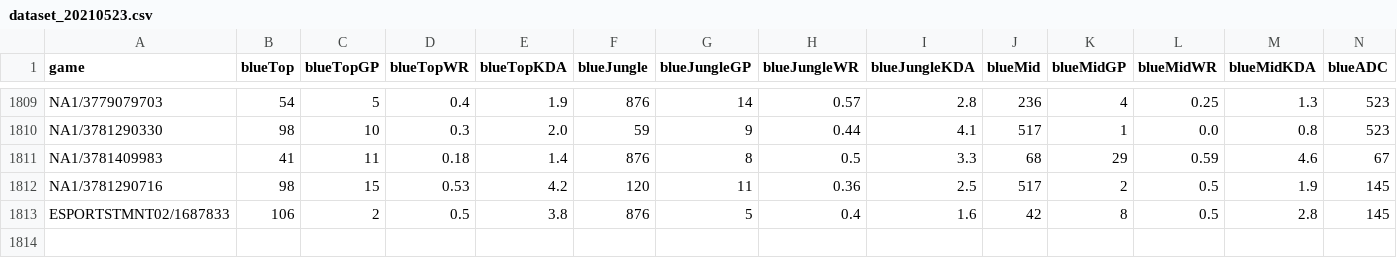
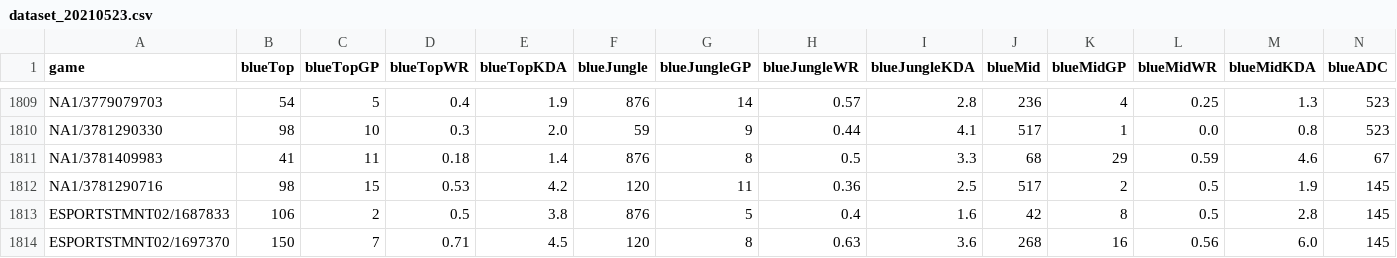
Before and after one commit to lincolncosta/moba.aid.prediction, a CSV file: outputs/dataset_20210523.csv, drawn as a sheet; only a part is shown, gaps mark what is left out; rows hold the shown columns only; the diff names each change by its address in the sheet, - before the commit and + after, or states it on an @@ line.

Commit message:
Execução do crawler para dataset.

```diff
--- a/outputs/dataset_20210523.csv
+++ b/outputs/dataset_20210523.csv
+row 1814: ESPORTSTMNT02/1697370 | 150 | 7 | 0.71 | 4.5 | 120 | 8 | 0.63 | 3.6 | 268 | 16 | 0.56 | 6.0 | 145
```
